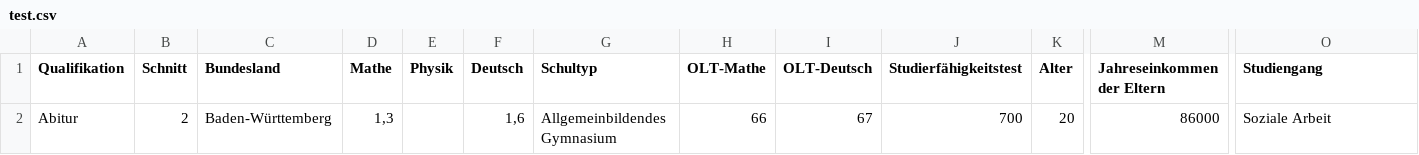
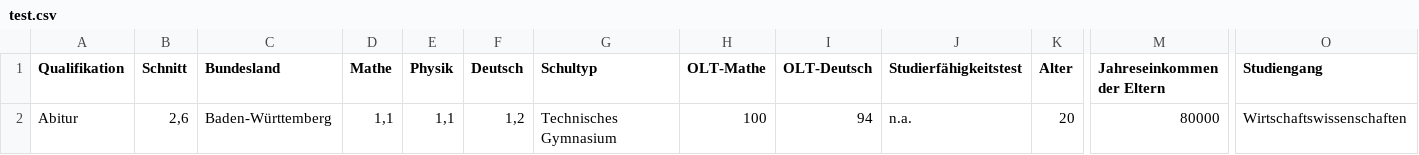
Before and after one commit to RauschRobin/Programmentwurf_Prob1_GrundlagenKuenstlicherIntelligenz, a CSV file: DS_PROB_1/test.csv, drawn as a sheet; only a part is shown, gaps mark what is left out; the diff names each change by its address in the sheet, - before the commit and + after, or states it on an @@ line.

```diff
--- a/DS_PROB_1/test.csv
+++ b/DS_PROB_1/test.csv
-B2 (Schnitt): 2
+B2 (Schnitt): 2,6
-D2 (Mathe): 1,3
+D2 (Mathe): 1,1
-E2 (Physik): (empty)
+E2 (Physik): 1,1
-F2 (Deutsch): 1,6
+F2 (Deutsch): 1,2
-G2 (Schultyp): Allgemeinbildendes Gymnasium
+G2 (Schultyp): Technisches Gymnasium
-H2 (OLT-Mathe): 66
+H2 (OLT-Mathe): 100
-I2 (OLT-Deutsch): 67
+I2 (OLT-Deutsch): 94
-J2 (Studierfähigkeitstest): 700
+J2 (Studierfähigkeitstest): n.a.
-M2 (Jahreseinkommen der Eltern): 86000
+M2 (Jahreseinkommen der Eltern): 80000
-O2 (Studiengang): Soziale Arbeit
+O2 (Studiengang): Wirtschaftswissenschaften
```
Also changed, not shown: 1 other file.
